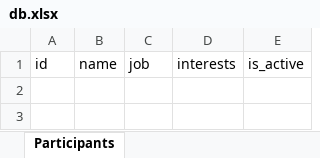
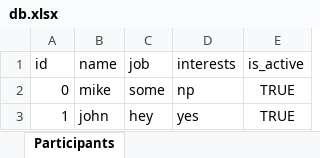
Before and after one commit to KomarovMikhail/LecturesSchedule, an Excel workbook: db/db.xlsx, sheet Participants, drawn as a sheet; values as stored, in another font and other column widths than the file's, no borders; the diff names each change by its address in the sheet, - before the commit and + after, or states it on an @@ line.

```diff
--- a/db/db.xlsx (sheet Participants)
+++ b/db/db.xlsx (sheet Participants)
+row 2: 0 | mike | some | np | TRUE
+row 3: 1 | john | hey | yes | TRUE
```
Also changed, not shown: 1 other file.
